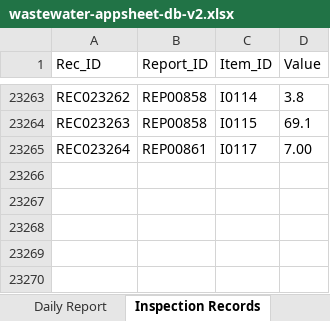
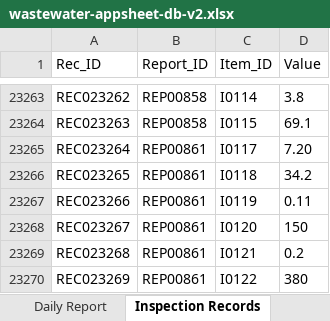
Before and after one commit to f-ebe-lgtm/kbl-wastewater-app, an Excel workbook: wastewater-appsheet-db-v2.xlsx, sheet Inspection Records, drawn as a sheet; only a part is shown, gaps mark what is left out; values as stored, in another font and other column widths than the file's, no borders; the diff names each change by its address in the sheet, - before the commit and + after, or states it on an @@ line.

Commit message:
Data update: 2026/09/18 原水

```diff
--- a/wastewater-appsheet-db-v2.xlsx (sheet Inspection Records)
+++ b/wastewater-appsheet-db-v2.xlsx (sheet Inspection Records)
-D23265 (Value): 7.00
+D23265 (Value): 7.20
+row 23266: REC023265 | REP00861 | I0118 | 34.2
+row 23267: REC023266 | REP00861 | I0119 | 0.11
+row 23268: REC023267 | REP00861 | I0120 | 150
+row 23269: REC023268 | REP00861 | I0121 | 0.2
+row 23270: REC023269 | REP00861 | I0122 | 380
```
